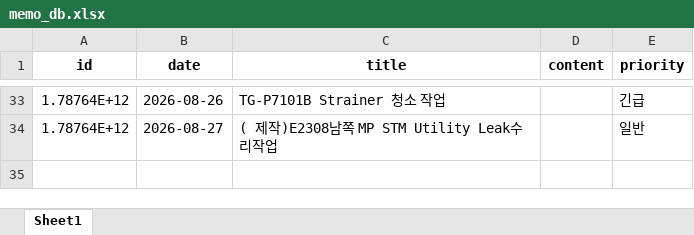
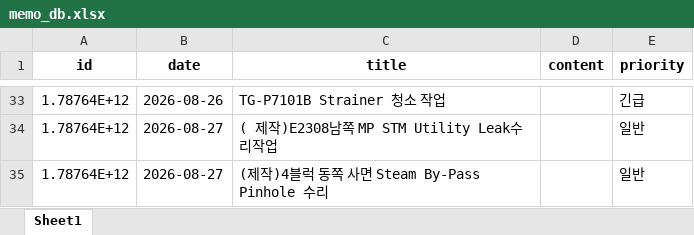
Before and after one commit to kimcm86/process-management-data, an Excel workbook: memo_db.xlsx, sheet Sheet1, drawn as a sheet; only a part is shown, gaps mark what is left out; values as stored, in another font and other column widths than the file's, no borders; the diff names each change by its address in the sheet, - before the commit and + after, or states it on an @@ line.

Commit message:
save memo

```diff
--- a/memo_db.xlsx (sheet Sheet1)
+++ b/memo_db.xlsx (sheet Sheet1)
+row 35: 1.78764E+12 | 2026-08-27 | (제작)4블럭 동쪽 사면 Steam By-Pass Pinhole 수리 |  | 일반
```
